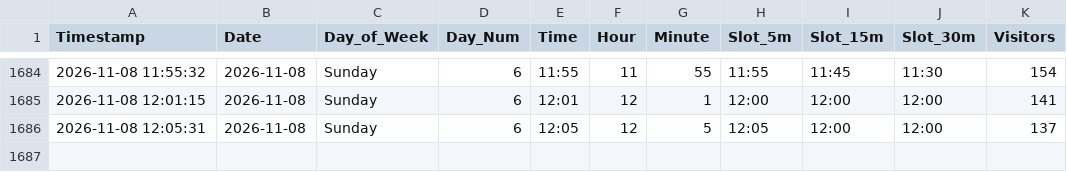
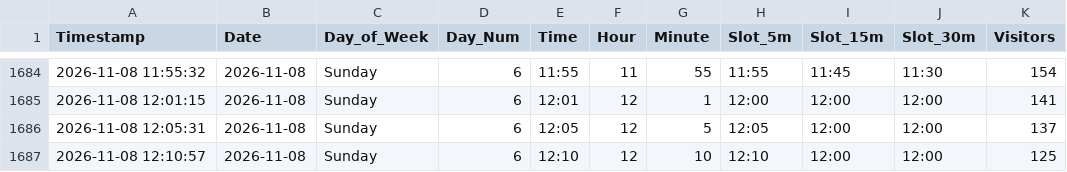
Before and after one commit to ghicos/hallenbad-tracker, a CSV file: pool_visitors.csv, drawn as a sheet; only a part is shown, gaps mark what is left out; the diff names each change by its address in the sheet, - before the commit and + after, or states it on an @@ line.

Commit message:
Update pool data and heatmap

```diff
--- a/pool_visitors.csv
+++ b/pool_visitors.csv
+row 1687: 2026-11-08 12:10:57 | 2026-11-08 | Sunday | 6 | 12:10 | 12 | 10 | 12:10 | 12:00 | 12:00 | 125
```
Also changed, not shown: 1 other file.
